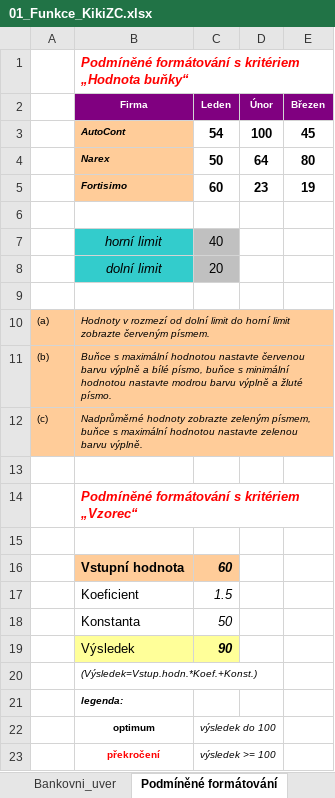
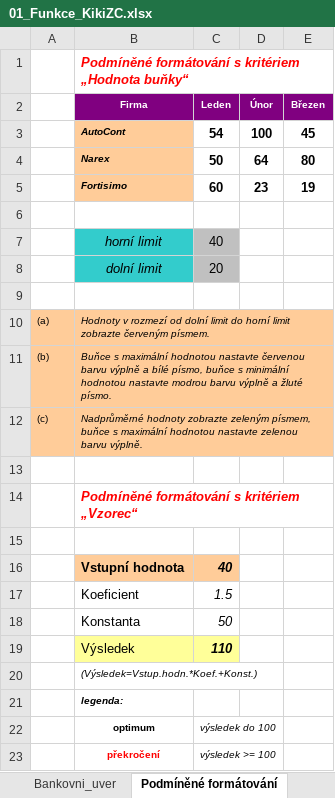
Before and after one commit to Kulosh/maturita_prep_net, an Excel workbook: ProsteNecoNaVic/Excel/01/01_Funkce_KikiZC.xlsx, sheet Podmíněné formátování, drawn as a sheet; values as stored, in another font and other column widths than the file's, no borders; charts and pictures and conditional formats not drawn; the diff names each change by its address in the sheet, - before the commit and + after, or states it on an @@ line.

```diff
--- a/ProsteNecoNaVic/Excel/01/01_Funkce_KikiZC.xlsx (sheet Podmíněné formátování)
+++ b/ProsteNecoNaVic/Excel/01/01_Funkce_KikiZC.xlsx (sheet Podmíněné formátování)
-C16 (Leden): 60
+C16 (Leden): 40
-C19 (Leden): 90
+C19 (Leden): 110
```
Also changed, not shown: hidden cells, 8 other files.
